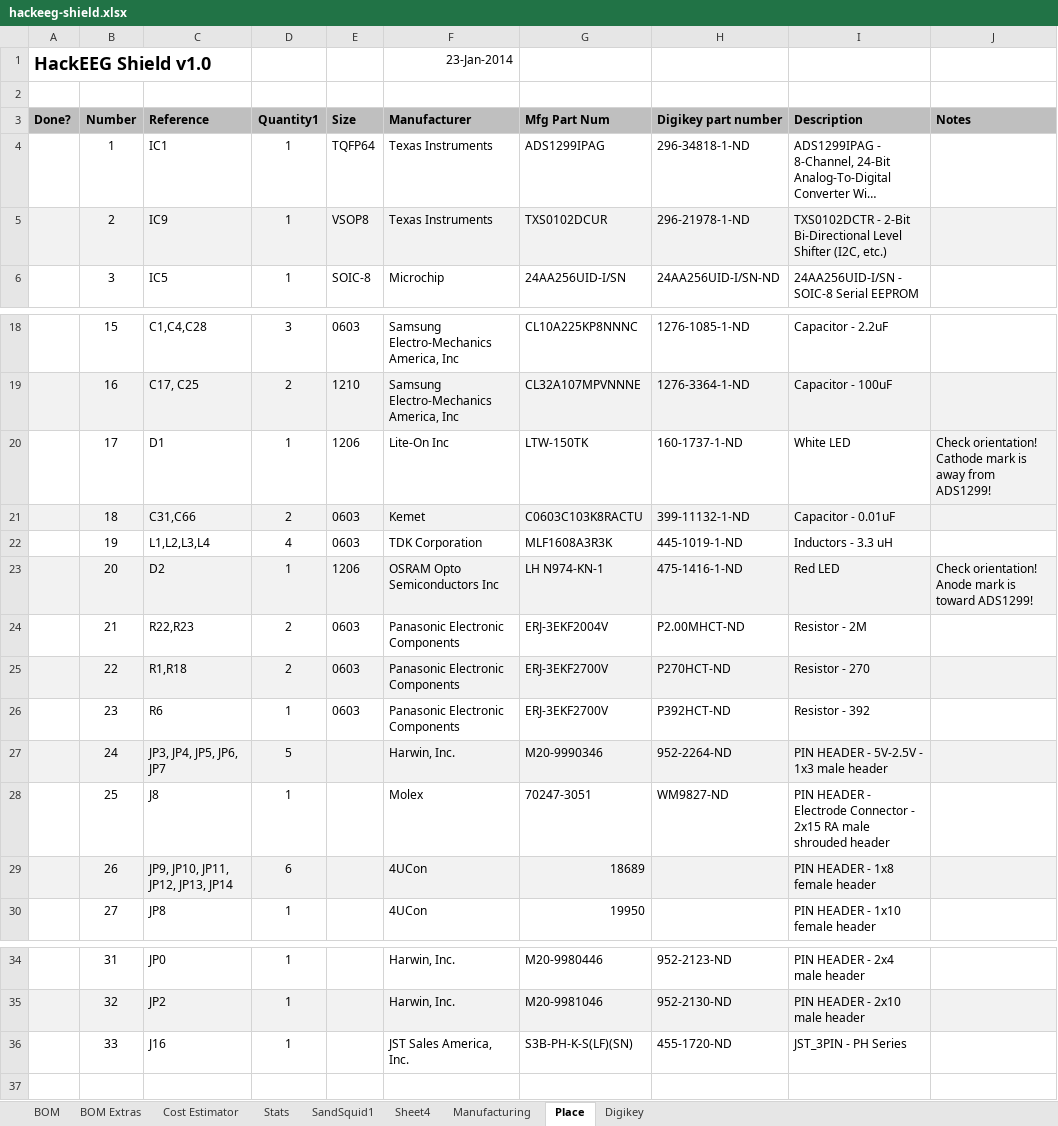
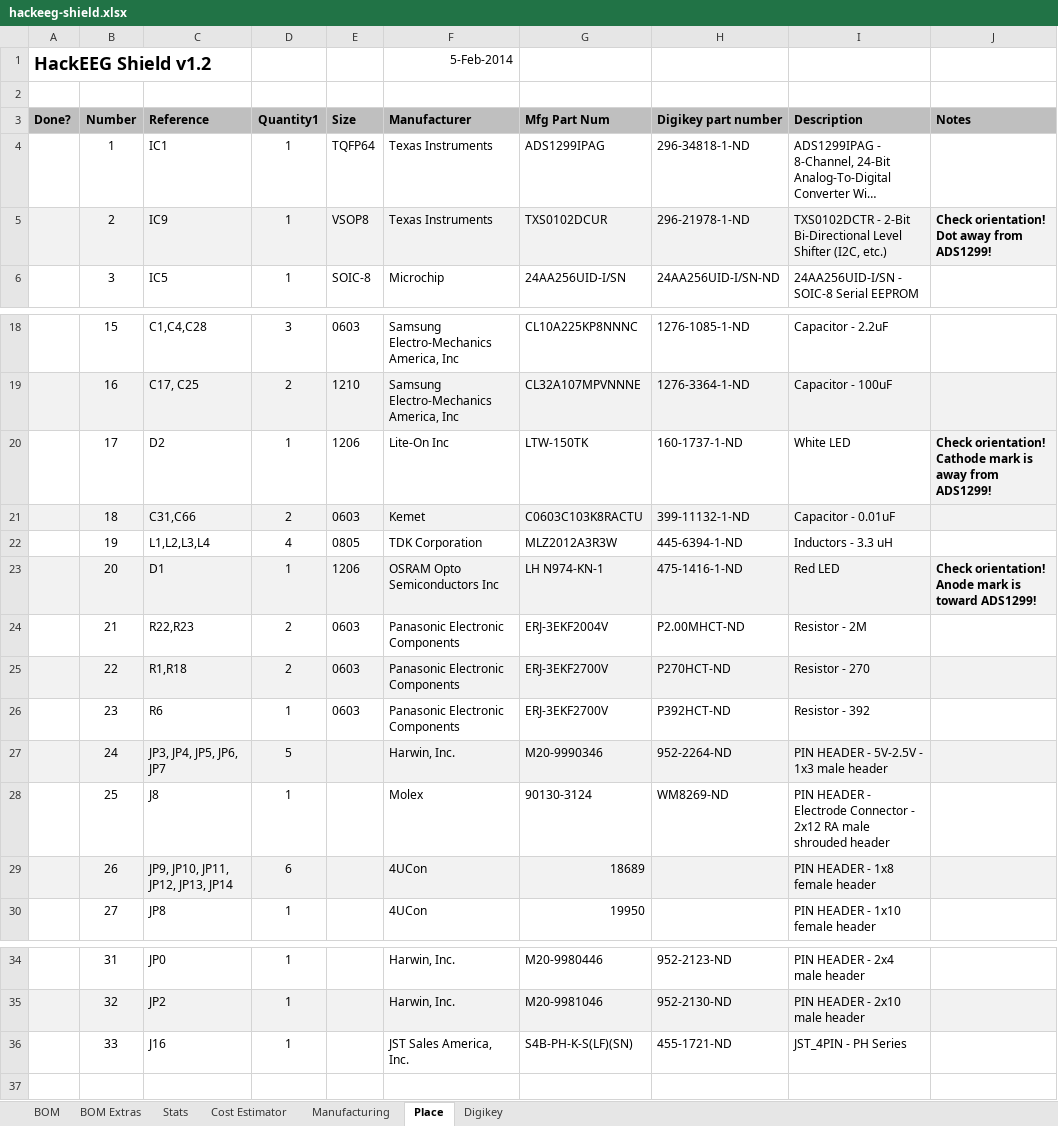
Before and after one commit to starcat-io/hackeeg-shield, an Excel workbook: cam/hackeeg-shield.xlsx, sheet Place, drawn as a sheet; only a part is shown, gaps mark what is left out; long unchanged cells end in …; values as stored, in another font and other column widths than the file's, no borders; removed rows and columns are numbered as before the commit, all else as after; the diff names each change by its address in the sheet, - before the commit and + after, or states it on an @@ line.

```diff
--- a/cam/hackeeg-shield.xlsx (sheet Place)
+++ b/cam/hackeeg-shield.xlsx (sheet Place)
-sheet tab: SandSquid1
-sheet tab: Sheet4
@@ sheet tab order changed: BOM | BOM Extras | Stats | Cost Estimator | Manufacturing | Place | Digikey @@
-row 1: HackEEG Shield v1.0 |  |  |  |  | 23-Jan-2014
+row 1: HackEEG Shield v1.2 |  |  |  |  | 5-Feb-2014
-J5 (Notes): (empty)
+J5 (Notes): Check orientation! Dot away from ADS1299!
-C20 (Reference): D1
+C20 (Reference): D2
-J20 bold: off
+J20 bold: on
-E22 (Size): 0603
+E22 (Size): 0805
-G22 (Mfg Part Num): MLF1608A3R3K
+G22 (Mfg Part Num): MLZ2012A3R3W
-H22 (Digikey part number): 445-1019-1-ND
+H22 (Digikey part number): 445-6394-1-ND
-C23 (Reference): D2
+C23 (Reference): D1
-J23 bold: off
+J23 bold: on
-G28 (Mfg Part Num): 70247-3051
+G28 (Mfg Part Num): 90130-3124
-H28 (Digikey part number): WM9827-ND
+H28 (Digikey part number): WM8269-ND
-I28 (Description): …Connector - 2x15 RA male…
+I28 (Description): …Connector - 2x12 RA male…
-G36 (Mfg Part Num): S3B-PH-K-S(LF)(SN)
+G36 (Mfg Part Num): S4B-PH-K-S(LF)(SN)
-H36 (Digikey part number): 455-1720-ND
+H36 (Digikey part number): 455-1721-ND
-I36 (Description): JST_3PIN - PH Series
+I36 (Description): JST_4PIN - PH Series
```
Also changed, not shown: sheet Cost Estimator, sheet Manufacturing, sheet BOM Extras, sheet BOM, formulas that keep their value.
